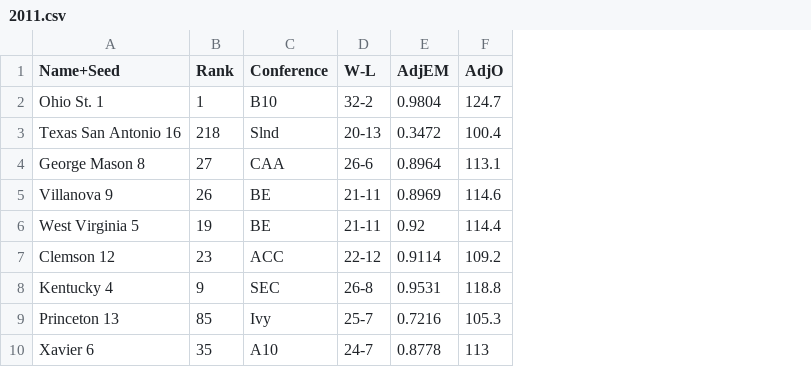
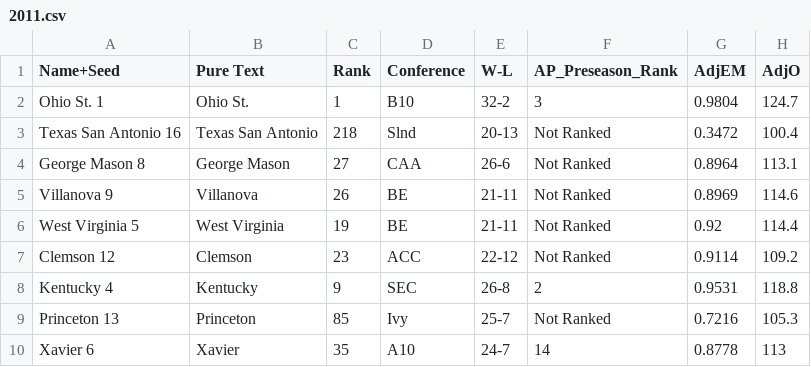
Before and after one commit to christoukmaji/MarchMadnessDatasets, a CSV file: 2011.csv, drawn as a sheet; only a part is shown; the diff names each change by its address in the sheet, - before the commit and + after, or states it on an @@ line.

Commit message:
manual 2011

```diff
--- a/2011.csv
+++ b/2011.csv
+column B (Pure Text), rows 2-10: Ohio St. | Texas San Antonio | George Mason | Villanova | West Virginia | Clemson | Kentucky | Princeton | Xavier
+column F (AP_Preseason_Rank), rows 2-10: 3 | Not Ranked | Not Ranked | Not Ranked | Not Ranked | Not Ranked | 2 | Not Ranked | 14
```
